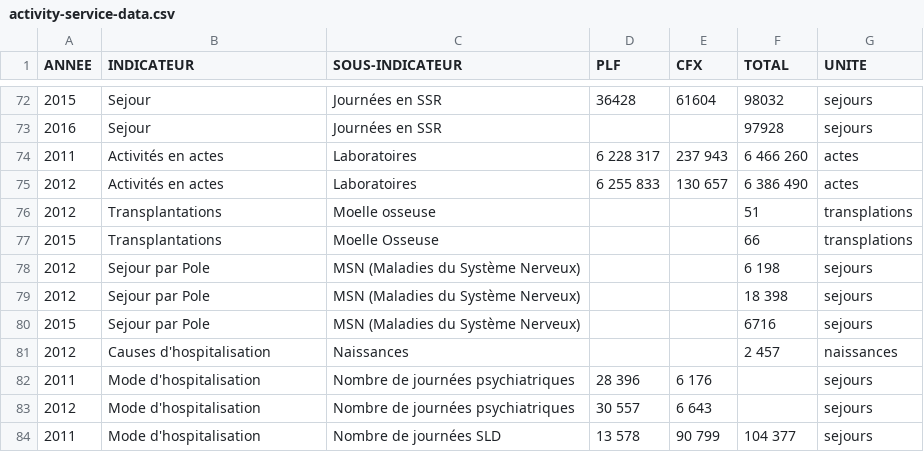
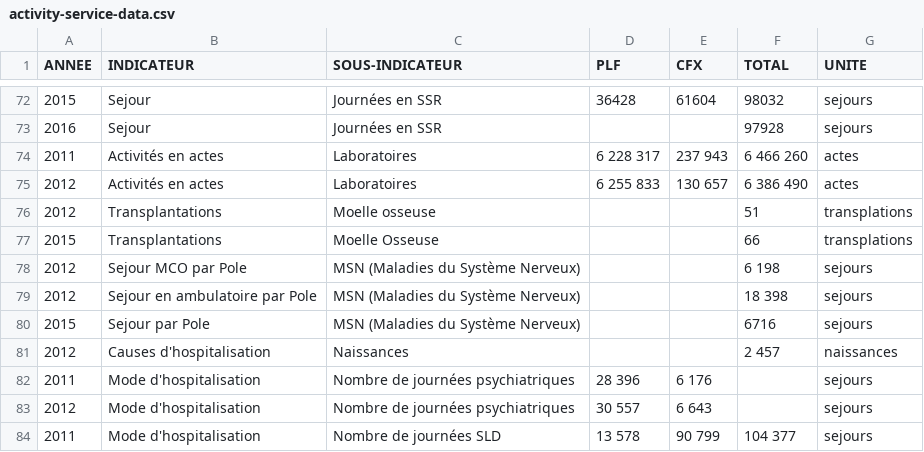
Before and after one commit to Fanaingamampiandra/SmartCareAnalytics, a CSV file: data/activity-service/activity-service-data.csv, drawn as a sheet; only a part is shown, gaps mark what is left out.

```diff
--- a/data/activity-service/activity-service-data.csv
+++ b/data/activity-service/activity-service-data.csv
@@ -77,4 +77,4 @@ ANNEE,INDICATEUR,SOUS-INDICATEUR,PLF,CFX,TOTAL,UNITE
 2015,Transplantations,Moelle Osseuse,,,66,transplations
-2012,Sejour par Pole,MSN (Maladies du Système Nerveux),,,6 198,sejours
-2012,Sejour par Pole,MSN (Maladies du Système Nerveux),,,18 398,sejours
+2012,Sejour MCO par Pole,MSN (Maladies du Système Nerveux),,,6 198,sejours
+2012,Sejour en ambulatoire par Pole,MSN (Maladies du Système Nerveux),,,18 398,sejours
 2015,Sejour par Pole,MSN (Maladies du Système Nerveux),,,6716,sejours
```
Also changed, not shown: 6 other files.
